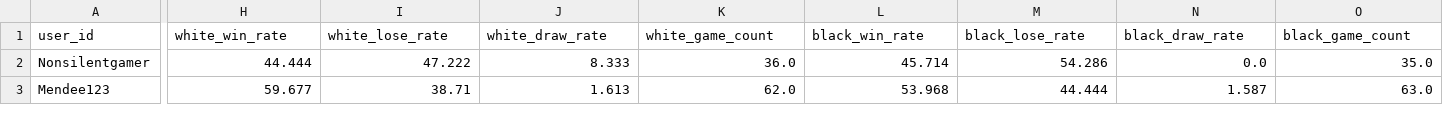
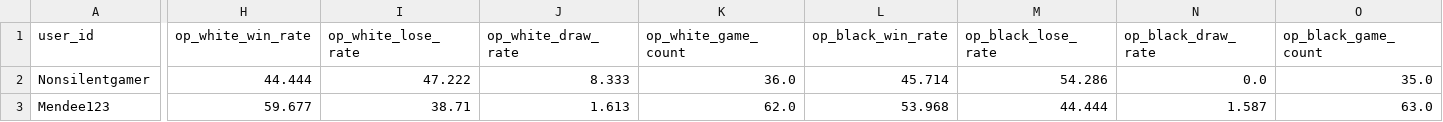
Before and after one commit to KaiSolter/cs506_final_project, a CSV file: beckyGOOD/updated_op_apiGames_becky.csv, drawn as a sheet; only a part is shown, gaps mark what is left out; the diff covers the shown part only; the diff names each change by its address in the sheet, - before the commit and + after, or states it on an @@ line.

Commit message:
here

```diff
--- a/beckyGOOD/updated_op_apiGames_becky.csv
+++ b/beckyGOOD/updated_op_apiGames_becky.csv
-H1: white_win_rate
+H1: op_white_win_rate
-I1: white_lose_rate
+I1: op_white_lose_rate
-J1: white_draw_rate
+J1: op_white_draw_rate
-K1: white_game_count
+K1: op_white_game_count
-L1: black_win_rate
+L1: op_black_win_rate
-M1: black_lose_rate
+M1: op_black_lose_rate
-N1: black_draw_rate
+N1: op_black_draw_rate
-O1: black_game_count
+O1: op_black_game_count
```
Also changed, not shown: 11 edited cells elsewhere in this file.
